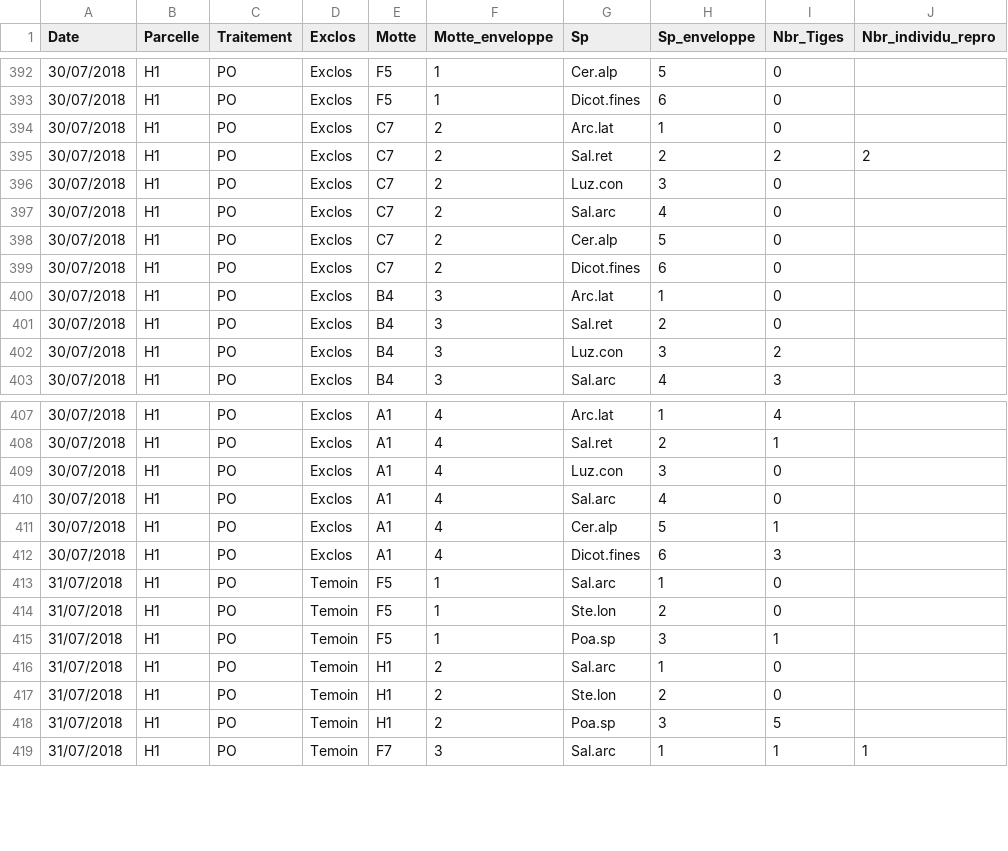
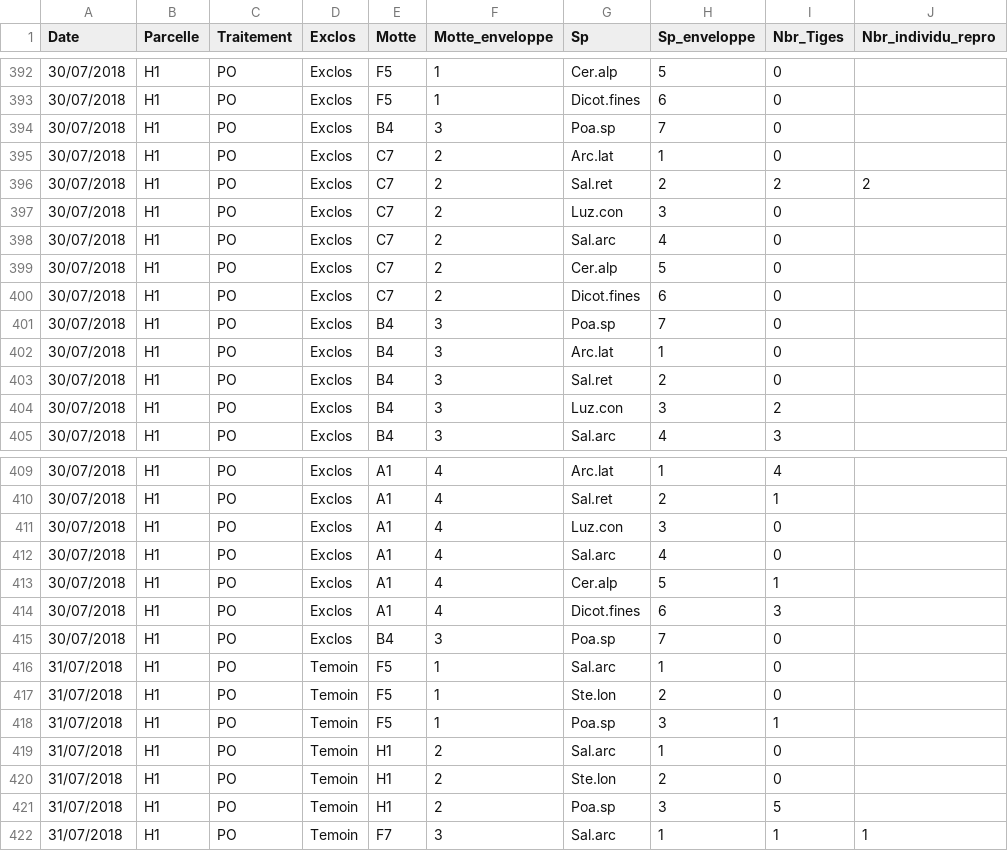
Before and after one commit to lucasdeschamps/FRQNT1.Data, a CSV file: data-raw/Vascular_Density.csv, drawn as a sheet; only a part is shown, gaps mark what is left out.

Commit message:
Added rows for sp7 of PO-H1-Exclos

```diff
--- a/data-raw/Vascular_Density.csv
+++ b/data-raw/Vascular_Density.csv
@@ -393,2 +393,3 @@ Date;Parcelle;Traitement;Exclos;Motte;Motte_enveloppe;Sp;Sp_enveloppe;Nbr_Tiges;
 30/07/2018;H1;PO;Exclos;F5;1;Dicot.fines;6;0;
+30/07/2018;H1;PO;Exclos;B4;3;Poa.sp;7;0;
 30/07/2018;H1;PO;Exclos;C7;2;Arc.lat;1;0;
@@ -399,2 +400,3 @@ Date;Parcelle;Traitement;Exclos;Motte;Motte_enveloppe;Sp;Sp_enveloppe;Nbr_Tiges;
 30/07/2018;H1;PO;Exclos;C7;2;Dicot.fines;6;0;
+30/07/2018;H1;PO;Exclos;B4;3;Poa.sp;7;0;
 30/07/2018;H1;PO;Exclos;B4;3;Arc.lat;1;0;
@@ -412,2 +414,3 @@ Date;Parcelle;Traitement;Exclos;Motte;Motte_enveloppe;Sp;Sp_enveloppe;Nbr_Tiges;
 30/07/2018;H1;PO;Exclos;A1;4;Dicot.fines;6;3;
+30/07/2018;H1;PO;Exclos;B4;3;Poa.sp;7;0;
 31/07/2018;H1;PO;Temoin;F5;1;Sal.arc;1;0;
```
